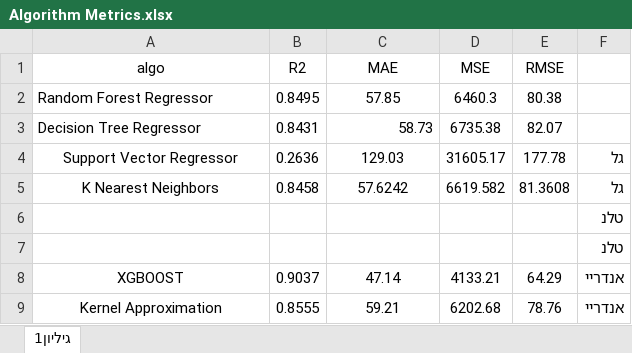
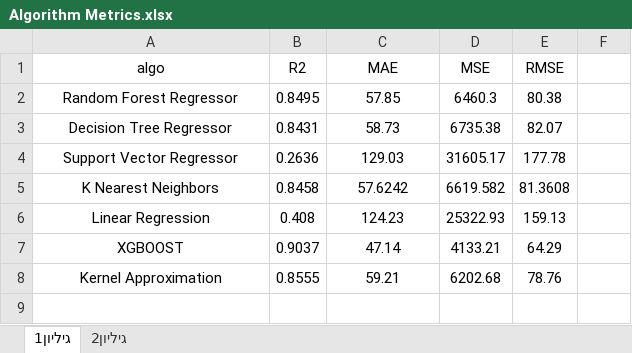
Before and after one commit to Andrian2024/DSProject-Flights, an Excel workbook: Algorithm Metrics.xlsx, sheet גיליון1, drawn as a sheet; values as stored, in another font and other column widths than the file's, no borders; conditional formats not drawn; removed rows and columns are numbered as before the commit, all else as after; the diff names each change by its address in the sheet, - before the commit and + after, or states it on an @@ line.

```diff
--- a/Algorithm Metrics.xlsx (sheet גיליון1)
+++ b/Algorithm Metrics.xlsx (sheet גיליון1)
+sheet tab: גיליון2
-A2:A3 alignment: left
+A2:A3 alignment: center
-C3 alignment: right
+C3 alignment: center
-F4:F5: גל
+F4:F5: (empty)
-row 6:  |  |  |  |  | טלנ
-row 7:  |  |  |  |  | טלנ
+row 6: Linear Regression | 0.408 | 124.23 | 25322.93 | 159.13
-F7:F8: אנדריי
+F7:F8: (empty)
```
Also changed, not shown: 1 other file.
